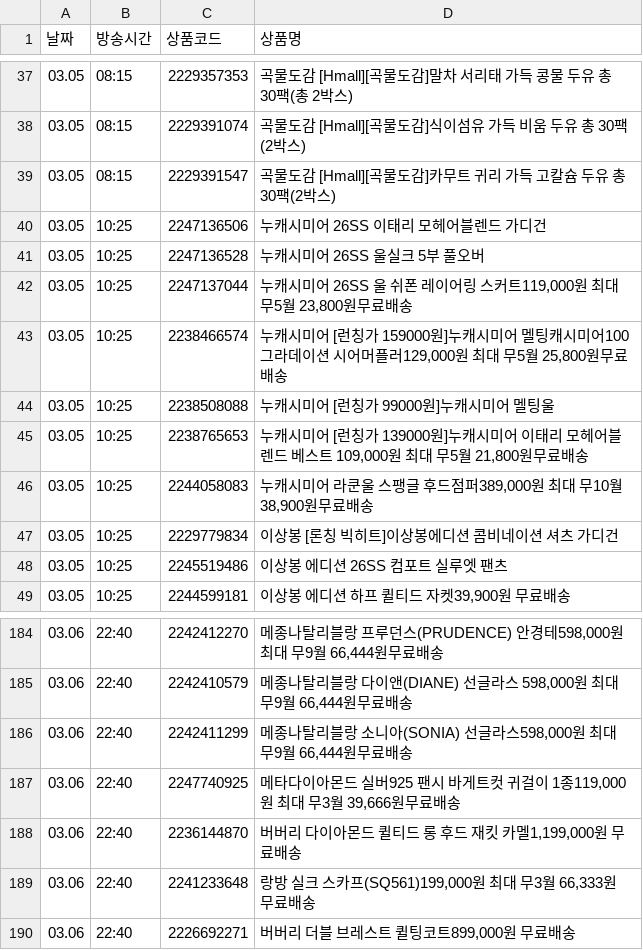
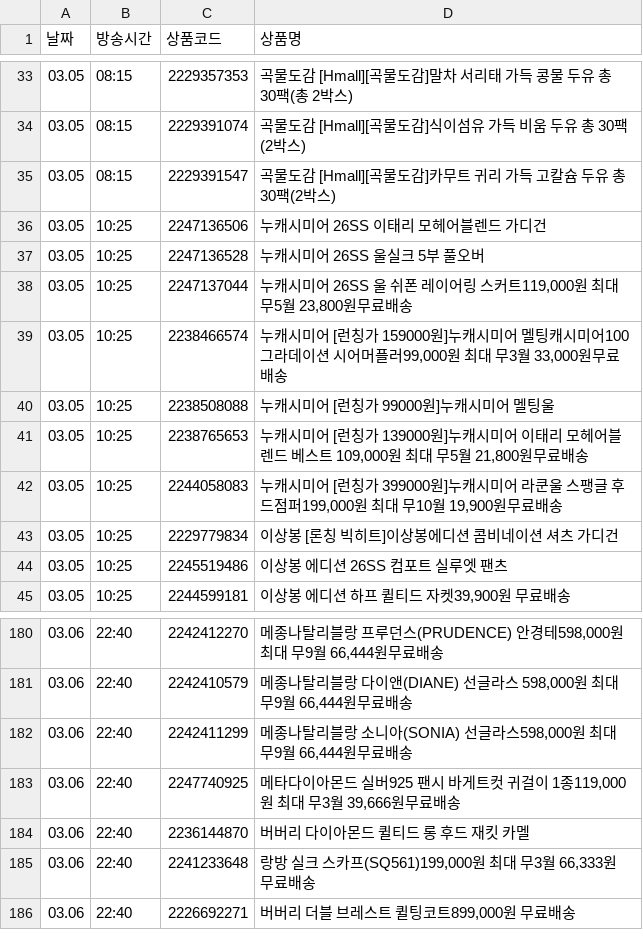
Before and after one commit to poodingcake-hue/HYUNDAICRAWLING, a CSV file: hmall_schedule.csv, drawn as a sheet; only a part is shown, gaps mark what is left out; the diff covers the shown part only.

```diff
--- a/hmall_schedule.csv
+++ b/hmall_schedule.csv
@@ -42,6 +38,6 @@
 03.05,10:25,2247137044,"누캐시미어 26SS 울 쉬폰 레이어링 스커트119,000원 최대 무5월 23,800원무료배송"
-03.05,10:25,2238466574,"누캐시미어 [런칭가 159000원]누캐시미어 멜팅캐시미어100 그라데이션 시어머플러129,000원 최대 무5월 25,800원무료배송"
+03.05,10:25,2238466574,"누캐시미어 [런칭가 159000원]누캐시미어 멜팅캐시미어100 그라데이션 시어머플러99,000원 최대 무3월 33,000원무료배송"
 03.05,10:25,2238508088,누캐시미어 [런칭가 99000원]누캐시미어 멜팅울
 03.05,10:25,2238765653,"누캐시미어 [런칭가 139000원]누캐시미어 이태리 모헤어블렌드 베스트 109,000원 최대 무5월 21,800원무료배송"
-03.05,10:25,2244058083,"누캐시미어 라쿤울 스팽글 후드점퍼389,000원 최대 무10월 38,900원무료배송"
+03.05,10:25,2244058083,"누캐시미어 [런칭가 399000원]누캐시미어 라쿤울 스팽글 후드점퍼199,000원 최대 무10월 19,900원무료배송"
 03.05,10:25,2229779834,이상봉 [론칭 빅히트]이상봉에디션 콤비네이션 셔츠 가디건
@@ -187,3 +183,3 @@
 03.06,22:40,2247740925,"메타다이아몬드 실버925 팬시 바게트컷 귀걸이 1종119,000원 최대 무3월 39,666원무료배송"
-03.06,22:40,2236144870,"버버리 다이아몬드 퀼티드 롱 후드 재킷 카멜1,199,000원 무료배송"
+03.06,22:40,2236144870,버버리 다이아몬드 퀼티드 롱 후드 재킷 카멜
 03.06,22:40,2241233648,"랑방 실크 스카프(SQ561)199,000원 최대 무3월 66,333원무료배송"
```
Also changed, not shown: 17 added rows, 6 removed rows and 10 edited cells elsewhere in this file.
